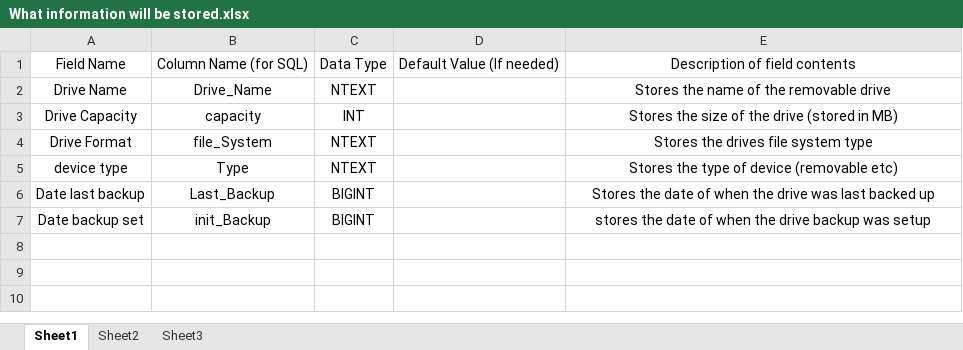
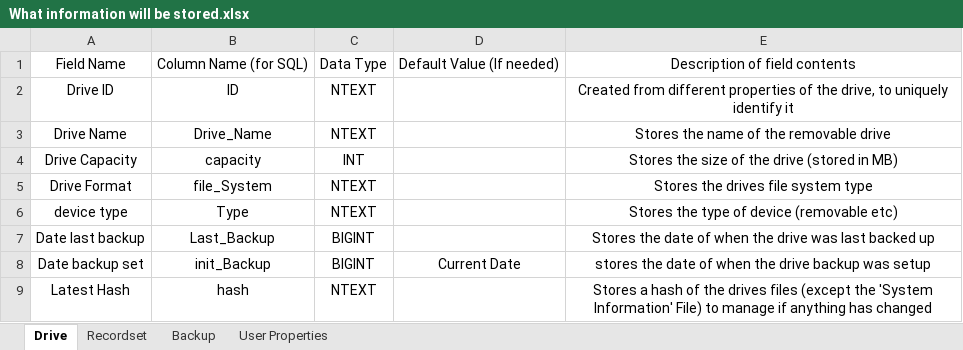
Before and after one commit to RealOrangeOne/saviour-backup-system, an Excel workbook: Paper Work/What information will be stored.xlsx, sheet Drive, drawn as a sheet; values as stored, in another font and other column widths than the file's, no borders; addresses are those after the commit; the diff names each change by its address in the sheet, - before the commit and + after, or states it on an @@ line.

Commit message:
added multiple sheets for the multiple databases

```diff
--- a/Paper Work/What information will be stored.xlsx (sheet Drive)
+++ b/Paper Work/What information will be stored.xlsx (sheet Drive)
-sheet tab: Sheet1
+sheet tab: Drive
-sheet tab: Sheet2
+sheet tab: Recordset
-sheet tab: Sheet3
+sheet tab: Backup
+sheet tab: User Properties
+row 2: Drive ID | ID | NTEXT |  | Created from different properties of the drive, to uniquely identify it
-D8: (empty)
+D8: Current Date
+row 9: Latest Hash | hash | NTEXT |  | Stores a hash of the drives files (except the 'System Information' File) to manage if anything has changed
```
Also changed, not shown: sheet Backup, sheet Recordset.
